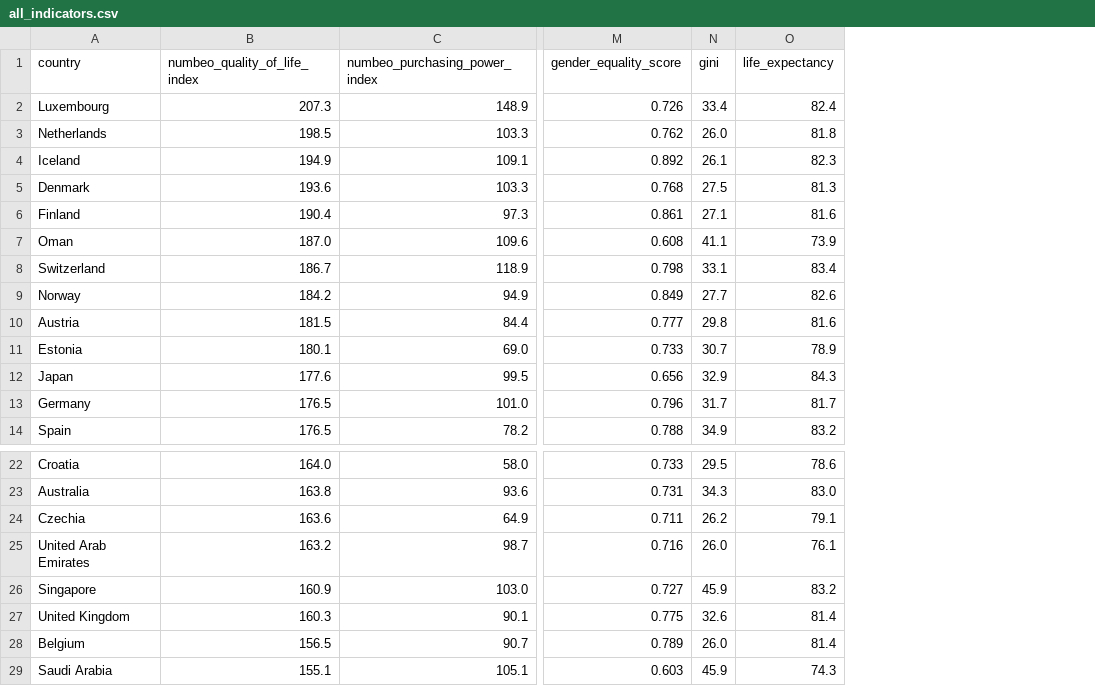
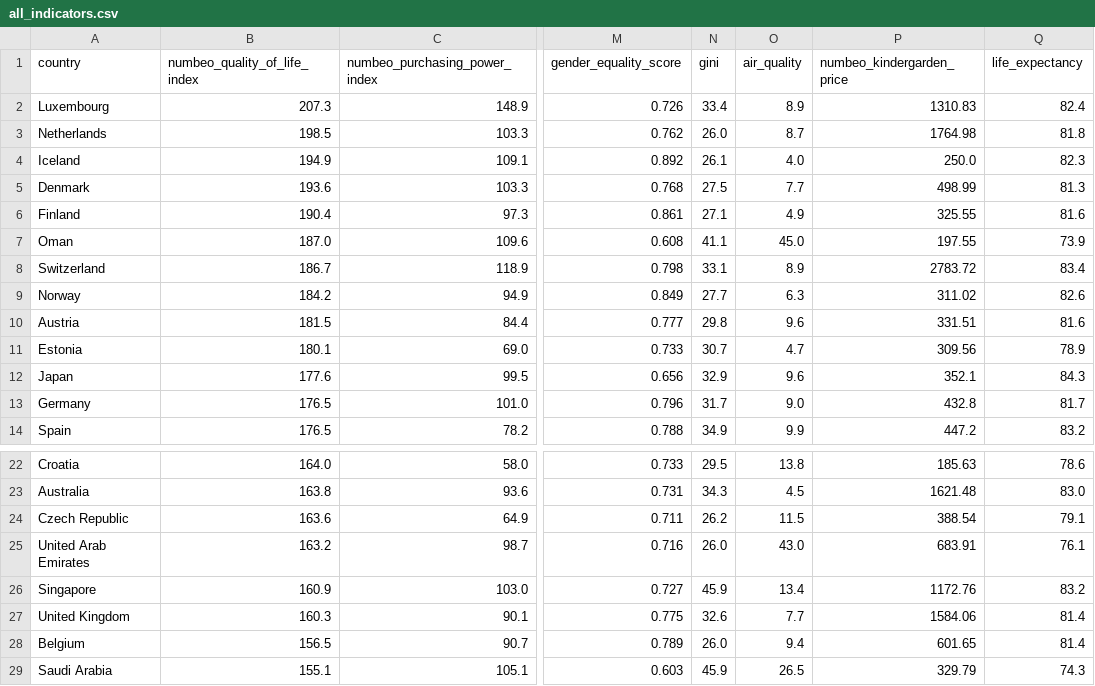
Before and after one commit to PVGorshenin/country_comparison, a CSV file: data/result/2023/all_indicators.csv, drawn as a sheet; only a part is shown, gaps mark what is left out; the diff names each change by its address in the sheet, - before the commit and + after, or states it on an @@ line.

```diff
--- a/data/result/2023/all_indicators.csv
+++ b/data/result/2023/all_indicators.csv
+column O (air_quality), rows 2-14: 8.9 | 8.7 | 4.0 | 7.7 | 4.9 | 45.0 | 8.9 | 6.3 | 9.6 | 4.7 | 9.6 | 9.0 | 9.9; rows 22-29: 13.8 | 4.5 | 11.5 | 43.0 | 13.4 | 7.7 | 9.4 | 26.5
+column P (numbeo_kindergarden_price), rows 2-14: 1310.83 | 1764.98 | 250.0 | 498.99 | 325.55 | 197.55 | 2783.72 | 311.02 | 331.51 | 309.56 | 352.1 | 432.8 | 447.2; rows 22-29: 185.63 | 1621.48 | 388.54 | 683.91 | 1172.76 | 1584.06 | 601.65 | 329.79
-A24 (country): Czechia
+A24 (country): Czech Republic
```
Also changed, not shown: data/result/final_standings.csv, 2 other files.
